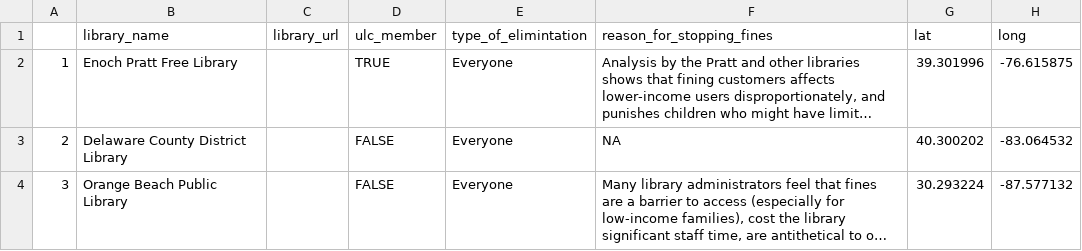
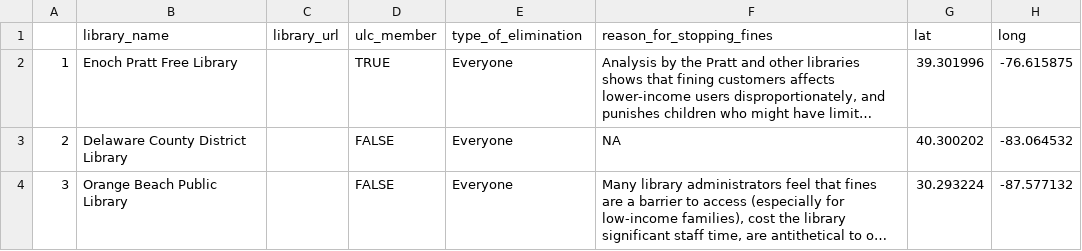
Before and after one commit to OpenDataLiteracy/FinesAndFees, a CSV file: Data/ULC_FineFreeLibraries_2019-08-06_embellished.csv, drawn as a sheet; only a part is shown; long unchanged cells end in …; the diff names each change by its address in the sheet, - before the commit and + after, or states it on an @@ line.

Commit message:
typo

```diff
--- a/Data/ULC_FineFreeLibraries_2019-08-06_embellished.csv
+++ b/Data/ULC_FineFreeLibraries_2019-08-06_embellished.csv
-E1: type_of_elimintation
+E1: type_of_elimination
```
Also changed, not shown: Data/FineFreeLibraryDataCleaner-09052019.csv, Data/ULC_FineFreeLibraries_2019-08-06.csv.
